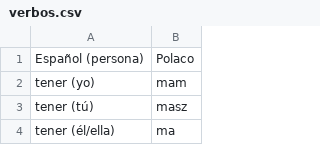
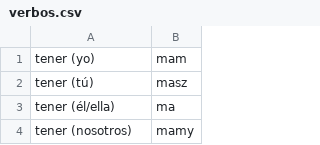
Before and after one commit to aruxo02/AnkiPL, a CSV file: colecciones/Leccion2/verbos.csv, drawn as a sheet; only a part is shown; the shorter side is filled out with more unchanged rows.

Commit message:
Update verbos.csv

```diff
--- a/colecciones/Leccion2/verbos.csv
+++ b/colecciones/Leccion2/verbos.csv
@@ -1,2 +1 @@
-Español (persona),Polaco
 tener (yo),mam
```
